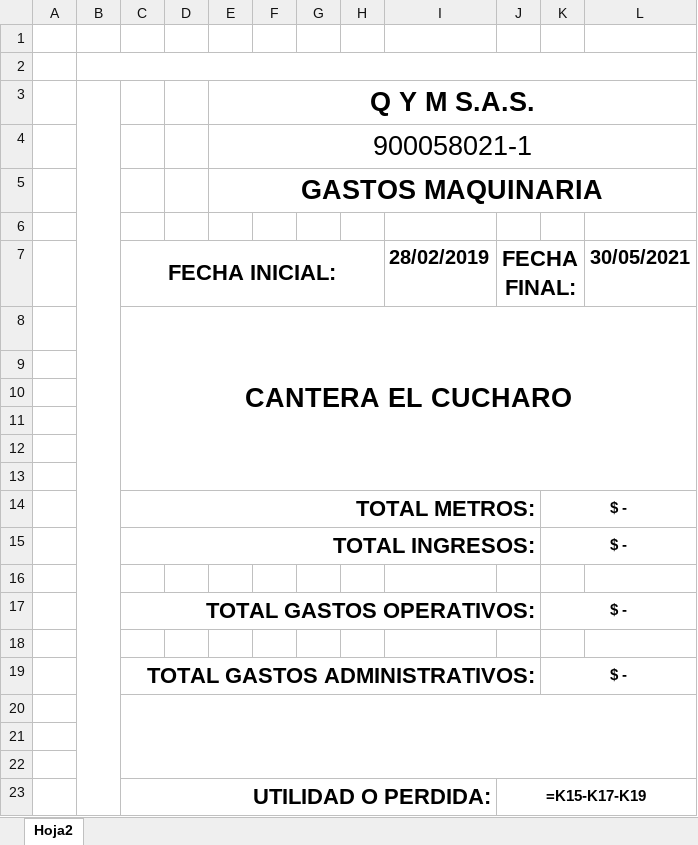
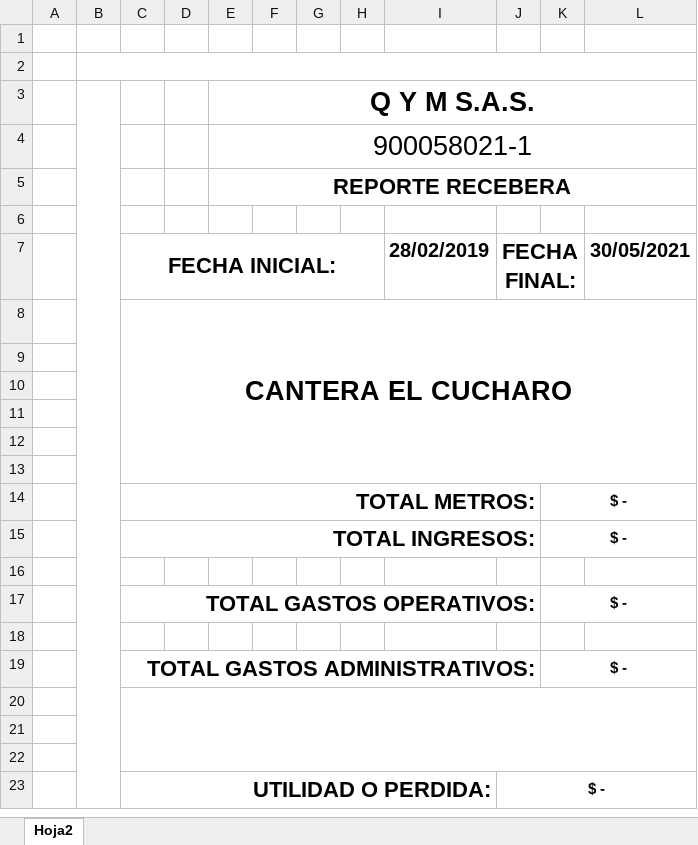
Before and after one commit to stefamc3/qymsas2, an Excel workbook: QYMSAS/bin/Debug/temp/frecebera.xlsx, sheet Hoja2, drawn as a sheet; values as stored, in another font and other column widths than the file's, no borders; formulas without a stored value are shown as written; charts and pictures and conditional formats not drawn; the diff names each change by its address in the sheet, - before the commit and + after, or states it on an @@ line.

```diff
--- a/QYMSAS/bin/Debug/temp/frecebera.xlsx (sheet Hoja2)
+++ b/QYMSAS/bin/Debug/temp/frecebera.xlsx (sheet Hoja2)
-E5: GASTOS MAQUINARIA
+E5: REPORTE RECEBERA
@@ E5 text size: smaller @@
-J23 (FECHA FINAL:): =K15-K17-K19
+J23 (FECHA FINAL:): $ -
```
Also changed, not shown: charts or pictures, 50 other files.
